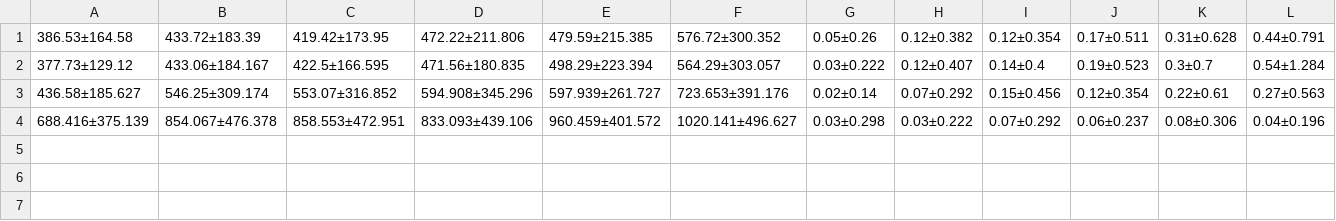
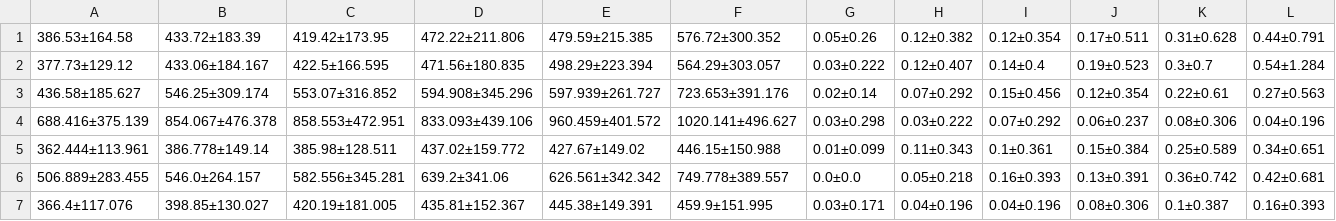
Before and after one commit to TimeEscaper/social_nav_baselines, a CSV file: evaluation/studies/study_9/results/tables/random_crossing.csv, drawn as a sheet; only a part is shown; rows hold the shown columns only; the diff names each change by its address in the sheet, - before the commit and + after, or states it on an @@ line.

```diff
--- a/evaluation/studies/study_9/results/tables/random_crossing.csv
+++ b/evaluation/studies/study_9/results/tables/random_crossing.csv
+row 5: 362.444±113.961 | 386.778±149.14 | 385.98±128.511 | 437.02±159.772 | 427.67±149.02 | 446.15±150.988 | 0.01±0.099 | 0.11±0.343 | 0.1±0.361 | 0.15±0.384 | 0.25±0.589 | 0.34±0.651
+row 6: 506.889±283.455 | 546.0±264.157 | 582.556±345.281 | 639.2±341.06 | 626.561±342.342 | 749.778±389.557 | 0.0±0.0 | 0.05±0.218 | 0.16±0.393 | 0.13±0.391 | 0.36±0.742 | 0.42±0.681
+row 7: 366.4±117.076 | 398.85±130.027 | 420.19±181.005 | 435.81±152.367 | 445.38±149.391 | 459.9±151.995 | 0.03±0.171 | 0.04±0.196 | 0.04±0.196 | 0.08±0.306 | 0.1±0.387 | 0.16±0.393
```
Also changed, not shown: evaluation/studies/study_9/results/tables/circular_crossing.csv, evaluation/studies/study_9/results/tables/parallel_crossing.csv, 11 other files.
